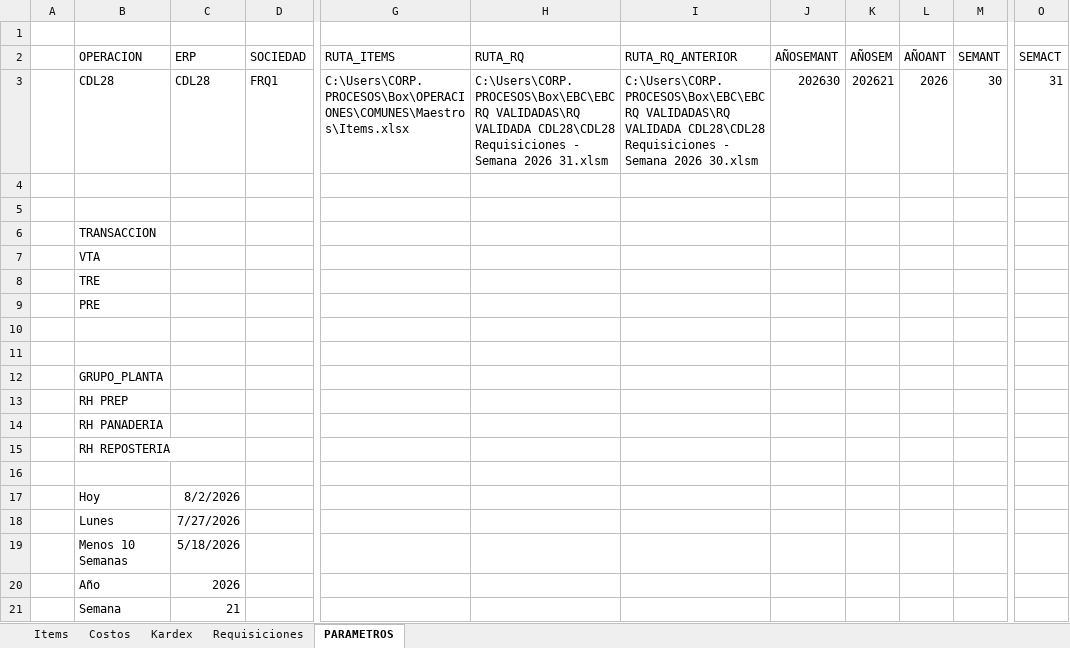
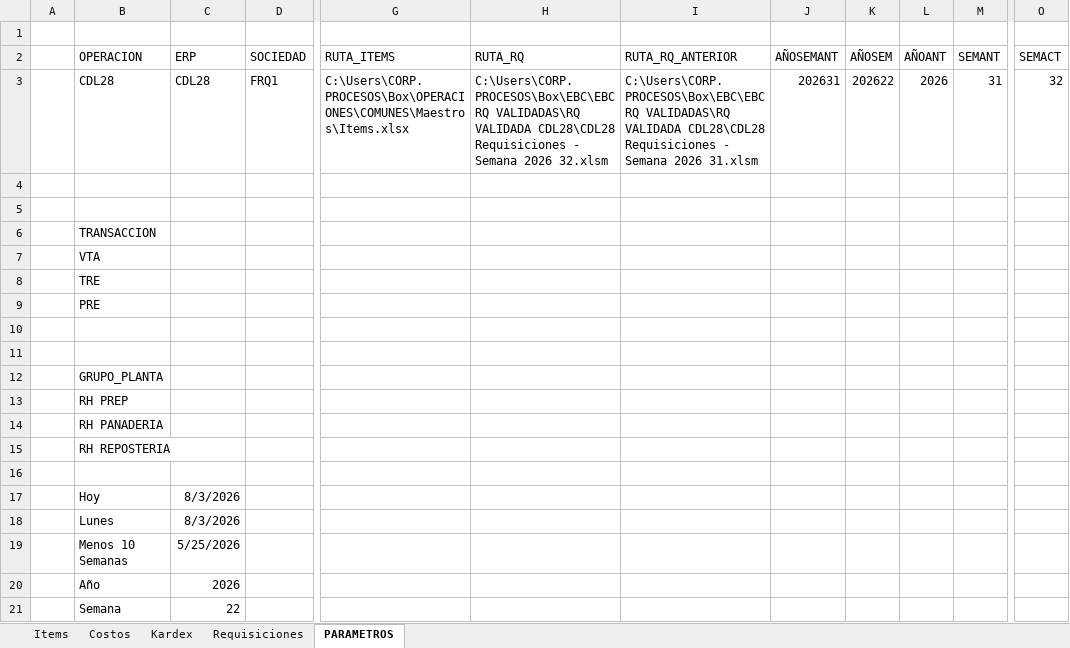
Before and after one commit to AlvaroCornejo/EBC_PEDIDOS_ADICIONALES, an Excel workbook: data/CDL28 - ADICIONALES.xlsx, sheet PARAMETROS, drawn as a sheet; only a part is shown, gaps mark what is left out; values as stored, in another font and other column widths than the file's, no borders; table styles not drawn; the diff names each change by its address in the sheet, - before the commit and + after, or states it on an @@ line.

```diff
--- a/data/CDL28 - ADICIONALES.xlsx (sheet PARAMETROS)
+++ b/data/CDL28 - ADICIONALES.xlsx (sheet PARAMETROS)
-H3 (RUTA_RQ): …Semana 2026 31.xlsm
+H3 (RUTA_RQ): …Semana 2026 32.xlsm
-I3 (RUTA_RQ_ANTERIOR): …Semana 2026 30.xlsm
+I3 (RUTA_RQ_ANTERIOR): …Semana 2026 31.xlsm
-J3 (AÑOSEMANT): 202630
+J3 (AÑOSEMANT): 202631
-K3 (AÑOSEM): 202621
+K3 (AÑOSEM): 202622
-M3 (SEMANT): 30
+M3 (SEMANT): 31
-O3 (SEMACT): 31
+O3 (SEMACT): 32
-C17 (ERP): 8/2/2026
+C17 (ERP): 8/3/2026
-C18 (ERP): 7/27/2026
+C18 (ERP): 8/3/2026
-C19 (ERP): 5/18/2026
+C19 (ERP): 5/25/2026
-C21 (ERP): 21
+C21 (ERP): 22
```
Also changed, not shown: sheet Kardex, sheet Requisiciones, data/GBADC - ADICIONALES.xlsx, data/GBCFR - ADICIONALES.xlsx, 7 other files.
